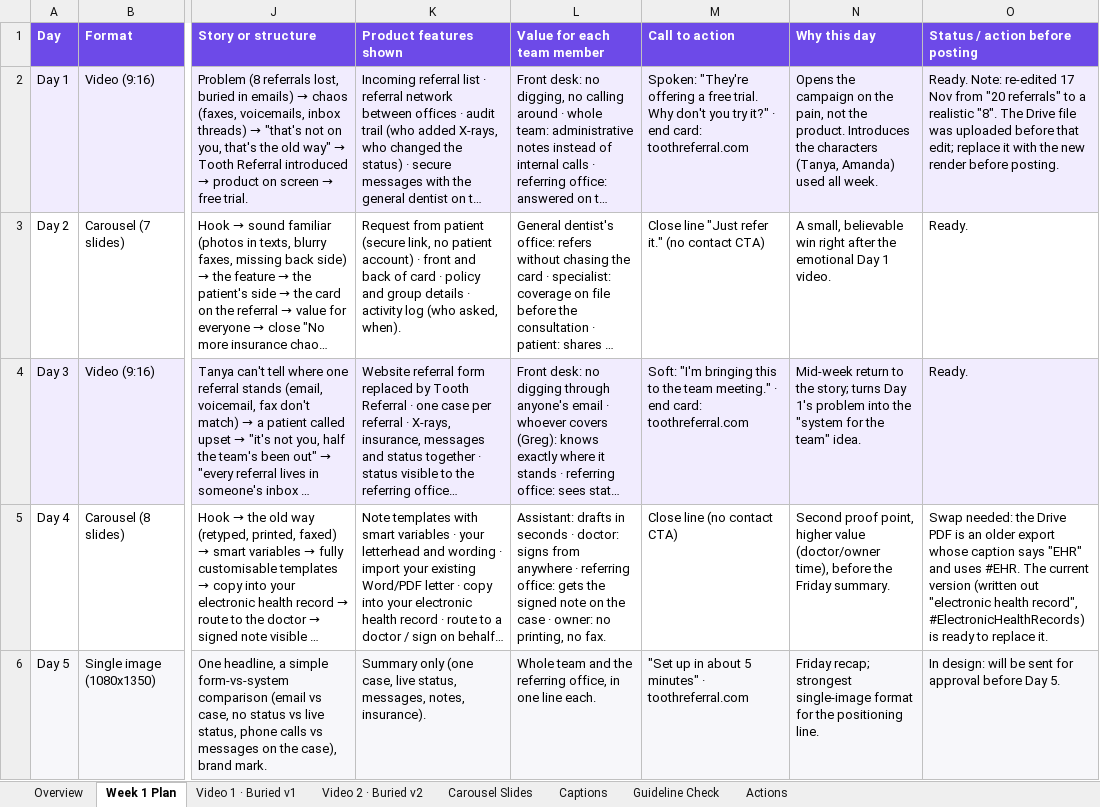
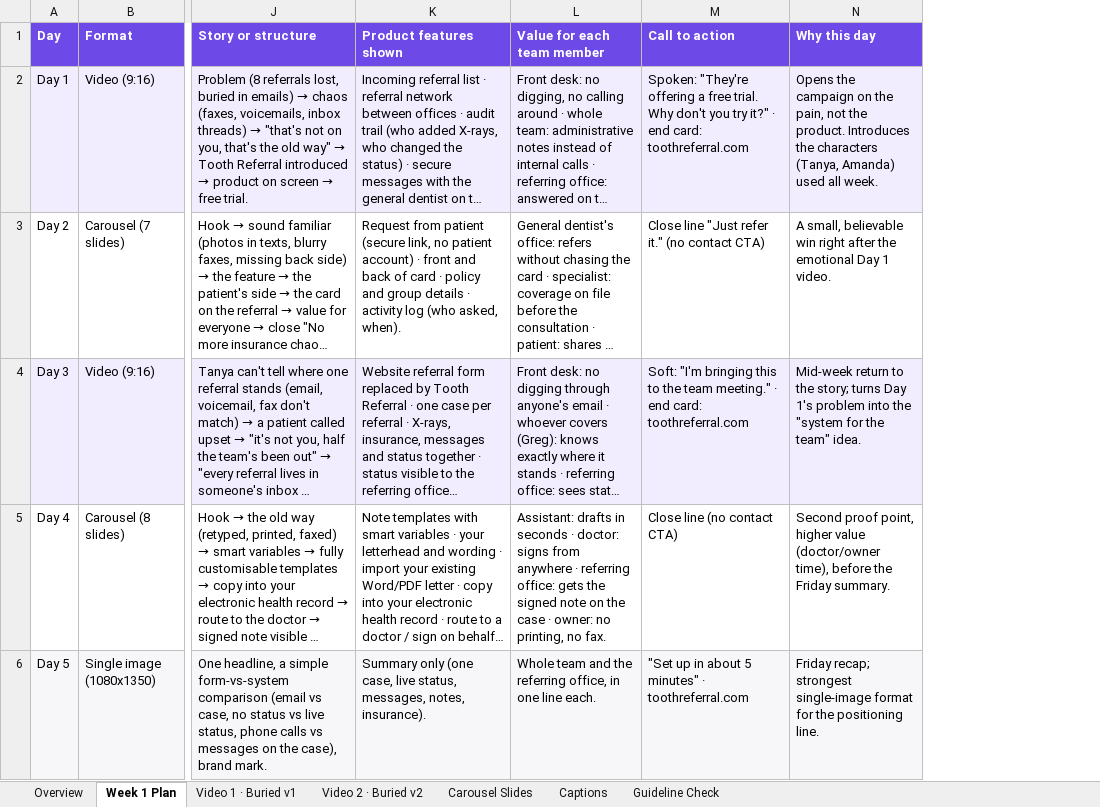
Before and after one commit to payalranawatppp-svg/awesome-opus-5-5-prompts, an Excel workbook: launch/week1/ToothReferral-Week-1-Launch-Plan.xlsx, sheet Week 1 Plan, drawn as a sheet; only a part is shown, gaps mark what is left out; long unchanged cells end in …; values as stored, in another font and other column widths than the file's, no borders; the diff names each change by its address in the sheet, - before the commit and + after, or states it on an @@ line.

```diff
--- a/launch/week1/ToothReferral-Week-1-Launch-Plan.xlsx (sheet Week 1 Plan)
+++ b/launch/week1/ToothReferral-Week-1-Launch-Plan.xlsx (sheet Week 1 Plan)
-sheet tab: Actions
-column O (Status / action before posting), rows 2-6: Ready. Note: re-edited 17 Nov from "20 referrals" to a realistic "8". The Drive file was uploaded before that edit; replace it with the new render before posting. | Ready. | Ready. | Swap needed: the Drive PDF is an older export whose caption says "EHR" and uses #EHR. The current version (written out "electronic health record", #ElectronicHealthRecords) is ready to replace it. | In design: will be sent for approval before Day 5.
```
Also changed, not shown: sheet Captions, sheet Guideline Check, sheet Overview, 2 other files.
